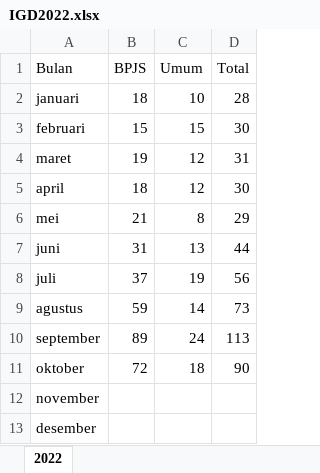
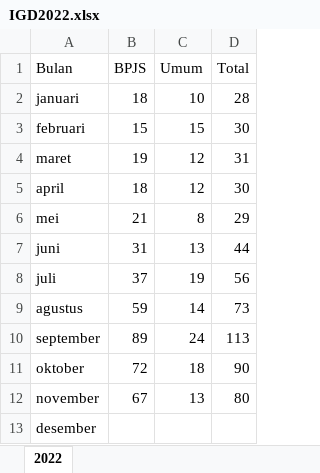
Before and after one commit to zicoprmd/reportigdpetir, an Excel workbook: excel/IGD2022.xlsx, sheet 2022, drawn as a sheet; values as stored, in another font and other column widths than the file's, no borders; the diff names each change by its address in the sheet, - before the commit and + after, or states it on an @@ line.

```diff
--- a/excel/IGD2022.xlsx (sheet 2022)
+++ b/excel/IGD2022.xlsx (sheet 2022)
-B12 (BPJS): (empty)
+B12 (BPJS): 67
-C12 (Umum): (empty)
+C12 (Umum): 13
-D12 (Total): (empty)
+D12 (Total): 80
```
Also changed, not shown: excel/IGD.xlsx, 1 other file.
